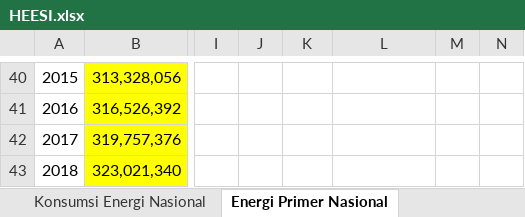
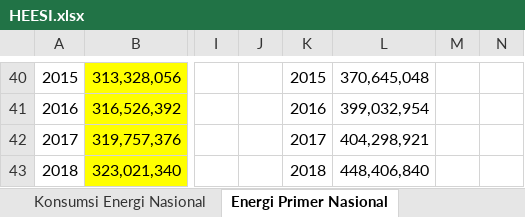
Before and after one commit to anwari32/system_dynamics_reference, an Excel workbook: HEESI/HEESI.xlsx, sheet Energi Primer Nasional, drawn as a sheet; only a part is shown, gaps mark what is left out; values as stored, in another font and other column widths than the file's, no borders; the diff covers the shown part only; the diff names each change by its address in the sheet, - before the commit and + after, or states it on an @@ line.

```diff
--- a/HEESI/HEESI.xlsx (sheet Energi Primer Nasional)
+++ b/HEESI/HEESI.xlsx (sheet Energi Primer Nasional)
-K40: (empty)
+K40: 2015
-L40: (empty)
+L40: 370,645,048
-K41: (empty)
+K41: 2016
-L41: (empty)
+L41: 399,032,954
-K42: (empty)
+K42: 2017
-L42: (empty)
+L42: 404,298,921
-K43: (empty)
+K43: 2018
-L43: (empty)
+L43: 448,406,840
```
Also changed, not shown: 32 edited cells elsewhere in this sheet, sheet HEESI, sheet Eksploitasi Gas Bumi, charts or pictures.
